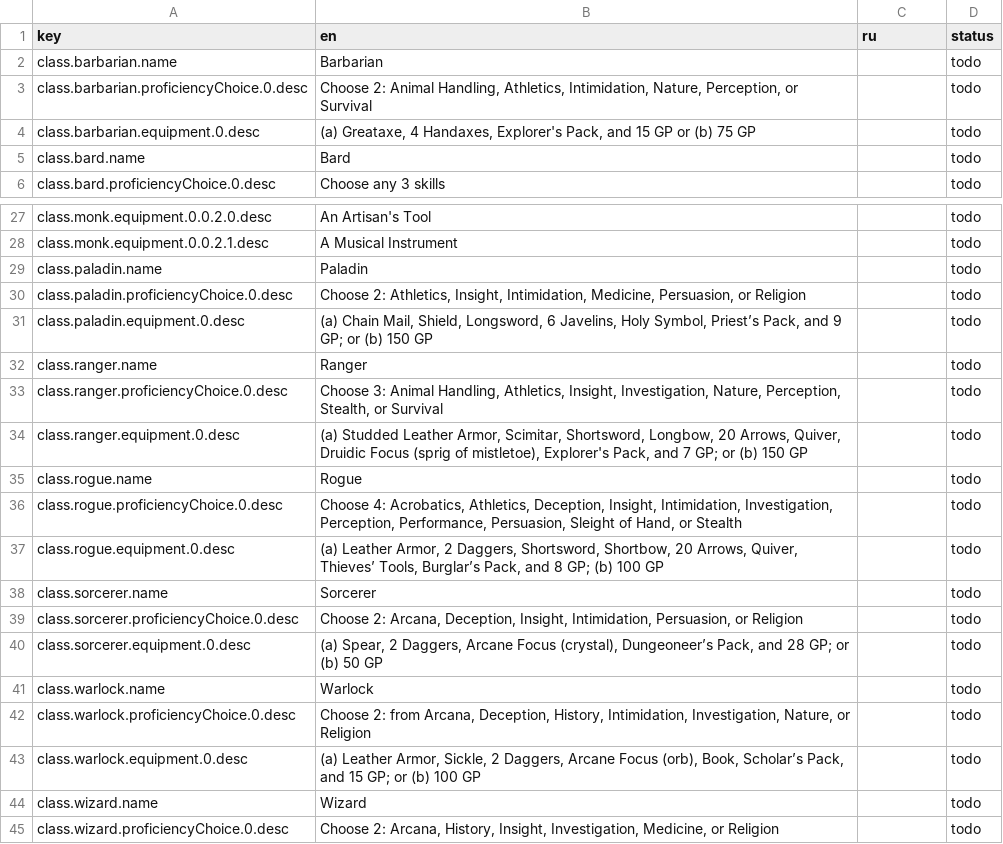
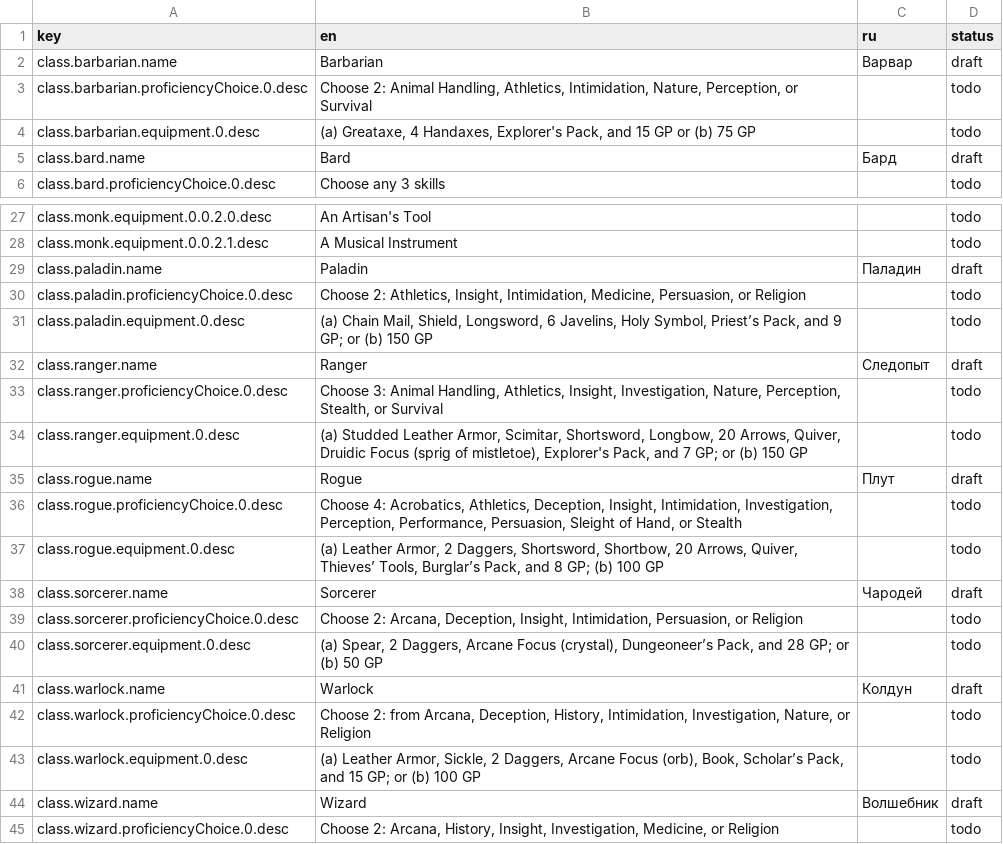
Before and after one commit to Korrusx/DndBuilder, a CSV file: data-pipeline/translations/classes.csv, drawn as a sheet; only a part is shown, gaps mark what is left out; the diff covers the shown part only.

```diff
--- a/data-pipeline/translations/classes.csv
+++ b/data-pipeline/translations/classes.csv
@@ -1,6 +1,6 @@
 key,en,ru,status
-class.barbarian.name,Barbarian,,todo
+class.barbarian.name,Barbarian,Варвар,draft
 class.barbarian.proficiencyChoice.0.desc,"Choose 2: Animal Handling, Athletics, Intimidation, Nature, Perception, or Survival",,todo
 class.barbarian.equipment.0.desc,"(a) Greataxe, 4 Handaxes, Explorer's Pack, and 15 GP or (b) 75 GP",,todo
-class.bard.name,Bard,,todo
+class.bard.name,Bard,Бард,draft
 class.bard.proficiencyChoice.0.desc,Choose any 3 skills,,todo
@@ -28,18 +28,18 @@ class.monk.equipment.0.0.2.0.desc,An Artisan's Tool,,todo
 class.monk.equipment.0.0.2.1.desc,A Musical Instrument,,todo
-class.paladin.name,Paladin,,todo
+class.paladin.name,Paladin,Паладин,draft
 class.paladin.proficiencyChoice.0.desc,"Choose 2: Athletics, Insight, Intimidation, Medicine, Persuasion, or Religion",,todo
 class.paladin.equipment.0.desc,"(a) Chain Mail, Shield, Longsword, 6 Javelins, Holy Symbol, Priest’s Pack, and 9 GP; or (b) 150 GP",,todo
-class.ranger.name,Ranger,,todo
+class.ranger.name,Ranger,Следопыт,draft
 class.ranger.proficiencyChoice.0.desc,"Choose 3: Animal Handling, Athletics, Insight, Investigation, Nature, Perception, Stealth, or Survival",,todo
 class.ranger.equipment.0.desc,"(a) Studded Leather Armor, Scimitar, Shortsword, Longbow, 20 Arrows, Quiver, Druidic Focus (sprig of mistletoe), Explorer's Pack, and 7 GP; or (b) 150 GP",,todo
-class.rogue.name,Rogue,,todo
+class.rogue.name,Rogue,Плут,draft
 class.rogue.proficiencyChoice.0.desc,"Choose 4: Acrobatics, Athletics, Deception, Insight, Intimidation, Investigation, Perception, Performance, Persuasion, Sleight of Hand, or Stealth",,todo
 class.rogue.equipment.0.desc,"(a) Leather Armor, 2 Daggers, Shortsword, Shortbow, 20 Arrows, Quiver, Thieves’ Tools, Burglar’s Pack, and 8 GP; (b) 100 GP",,todo
-class.sorcerer.name,Sorcerer,,todo
+class.sorcerer.name,Sorcerer,Чародей,draft
 class.sorcerer.proficiencyChoice.0.desc,"Choose 2: Arcana, Deception, Insight, Intimidation, Persuasion, or Religion",,todo
 class.sorcerer.equipment.0.desc,"(a) Spear, 2 Daggers, Arcane Focus (crystal), Dungeoneer’s Pack, and 28 GP; or (b) 50 GP",,todo
-class.warlock.name,Warlock,,todo
+class.warlock.name,Warlock,Колдун,draft
 class.warlock.proficiencyChoice.0.desc,"Choose 2: from Arcana, Deception, History, Intimidation, Investigation, Nature, or Religion",,todo
 class.warlock.equipment.0.desc,"(a) Leather Armor, Sickle, 2 Daggers, Arcane Focus (orb), Book, Scholar’s Pack, and 15 GP; or (b) 100 GP",,todo
-class.wizard.name,Wizard,,todo
+class.wizard.name,Wizard,Волшебник,draft
 class.wizard.proficiencyChoice.0.desc,"Choose 2: Arcana, History, Insight, Investigation, Medicine, or Religion",,todo
```
Also changed, not shown: 8 edited cells elsewhere in this file, data-pipeline/translations/core.csv, data-pipeline/translations/origins.csv, 22 other files.
